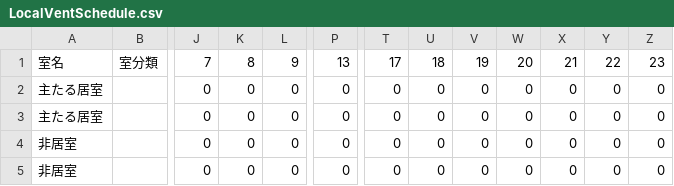
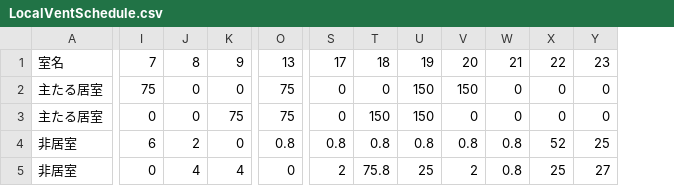
Before and after one commit to BRI-EES-House/heat_load_calc, a CSV file: heatload_calc/Python/LocalVentSchedule.csv, drawn as a sheet; only a part is shown, gaps mark what is left out; removed rows and columns are numbered as before the commit, all else as after; the diff covers the shown part only; the diff names each change by its address in the sheet, - before the commit and + after, or states it on an @@ line.

```diff
--- a/heatload_calc/Python/LocalVentSchedule.csv
+++ b/heatload_calc/Python/LocalVentSchedule.csv
-column B, row 1: 室分類
-column V, rows 1-5: 19 | 0 | 0 | 0 | 0
+column U, rows 1-5: 19 | 150 | 150 | 0.8 | 25
-I2: 0
+I2: 75
-O2:O3: 0
+O2:O3: 75
-V2: 0
+V2: 150
-K3: 0
+K3: 75
-T3: 0
+T3: 150
-I4: 0
+I4: 6
-J4: 0
+J4: 2
-O4: 0
+O4: 0.8
-S4: 0
+S4: 0.8
-T4: 0
+T4: 0.8
-V4: 0
+V4: 0.8
-W4:W5: 0
+W4:W5: 0.8
-X4: 0
+X4: 52
-Y4: 0
+Y4: 25
-J5: 0
+J5: 4
-K5: 0
+K5: 4
-S5: 0
+S5: 2
-T5: 0
+T5: 75.8
-V5: 0
+V5: 2
-X5: 0
+X5: 25
-Y5: 0
+Y5: 27
```
Also changed, not shown: 5 edited cells elsewhere in this file, heatload_calc/Python/ACschedule.csv, heatload_calc/Python/LightingSchedule.csv, 43 other files.
